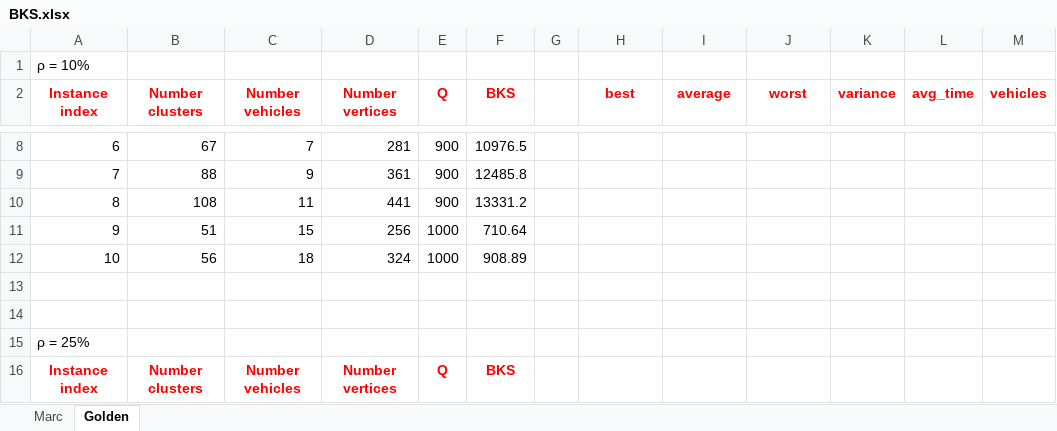
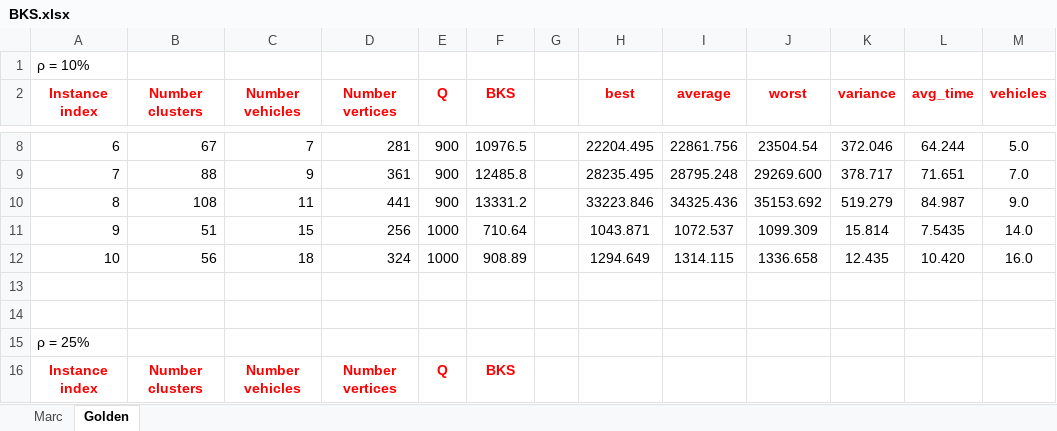
Before and after one commit to salehafzoon/Advanced_Algorithms, an Excel workbook: hw4_GA/Instances/BKS.xlsx, sheet Golden, drawn as a sheet; only a part is shown, gaps mark what is left out; values as stored, in another font and other column widths than the file's, no borders; the diff covers the shown part only; the diff names each change by its address in the sheet, - before the commit and + after, or states it on an @@ line.

```diff
--- a/hw4_GA/Instances/BKS.xlsx (sheet Golden)
+++ b/hw4_GA/Instances/BKS.xlsx (sheet Golden)
-H8 (best): (empty)
+H8 (best): 22204.495
-I8 (average): (empty)
+I8 (average): 22861.756
-J8 (worst): (empty)
+J8 (worst): 23504.54
-K8 (variance): (empty)
+K8 (variance): 372.046
-L8 (avg_time): (empty)
+L8 (avg_time): 64.244
-M8 (vehicles): (empty)
+M8 (vehicles): 5.0
-H9 (best): (empty)
+H9 (best): 28235.495
-I9 (average): (empty)
+I9 (average): 28795.248
-J9 (worst): (empty)
+J9 (worst): 29269.600
-K9 (variance): (empty)
+K9 (variance): 378.717
-L9 (avg_time): (empty)
+L9 (avg_time): 71.651
-M9 (vehicles): (empty)
+M9 (vehicles): 7.0
-H10 (best): (empty)
+H10 (best): 33223.846
-I10 (average): (empty)
+I10 (average): 34325.436
-J10 (worst): (empty)
+J10 (worst): 35153.692
-K10 (variance): (empty)
+K10 (variance): 519.279
-L10 (avg_time): (empty)
+L10 (avg_time): 84.987
-M10 (vehicles): (empty)
+M10 (vehicles): 9.0
-H11 (best): (empty)
+H11 (best): 1043.871
-I11 (average): (empty)
+I11 (average): 1072.537
-J11 (worst): (empty)
+J11 (worst): 1099.309
-K11 (variance): (empty)
+K11 (variance): 15.814
-L11 (avg_time): (empty)
+L11 (avg_time): 7.5435
-M11 (vehicles): (empty)
+M11 (vehicles): 14.0
-H12 (best): (empty)
+H12 (best): 1294.649
-I12 (average): (empty)
+I12 (average): 1314.115
-J12 (worst): (empty)
+J12 (worst): 1336.658
-K12 (variance): (empty)
+K12 (variance): 12.435
-L12 (avg_time): (empty)
+L12 (avg_time): 10.420
-M12 (vehicles): (empty)
+M12 (vehicles): 16.0
```
Also changed, not shown: 36 edited cells elsewhere in this sheet, 3 other files.
